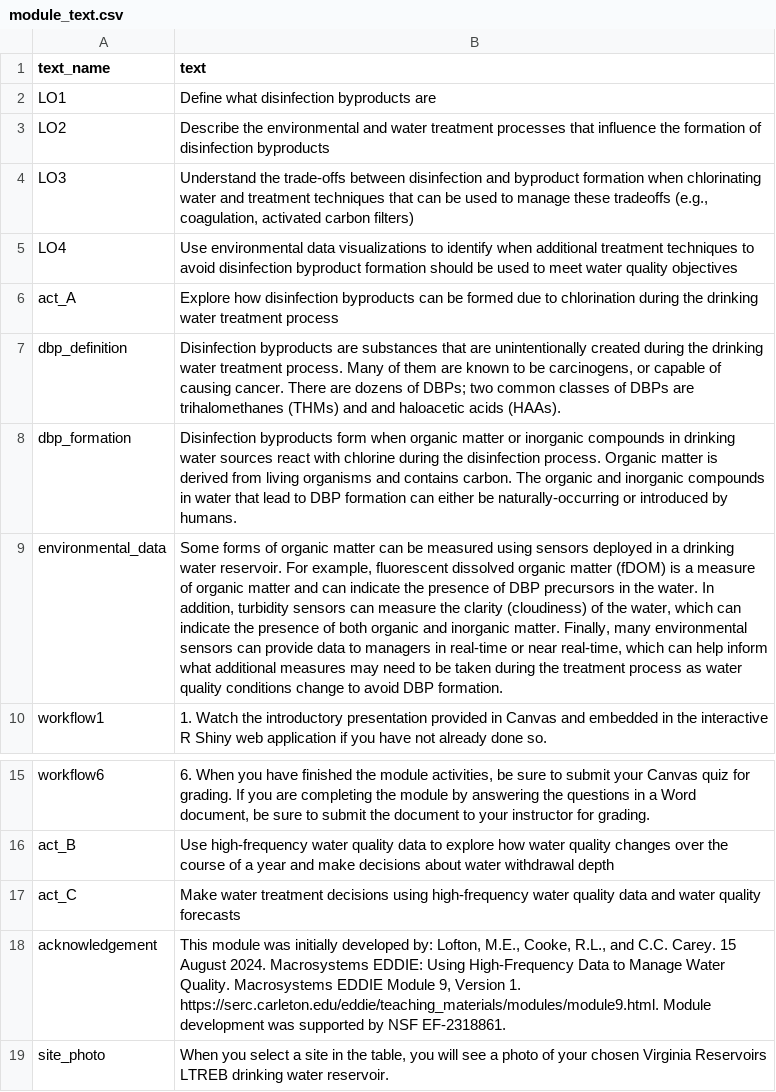
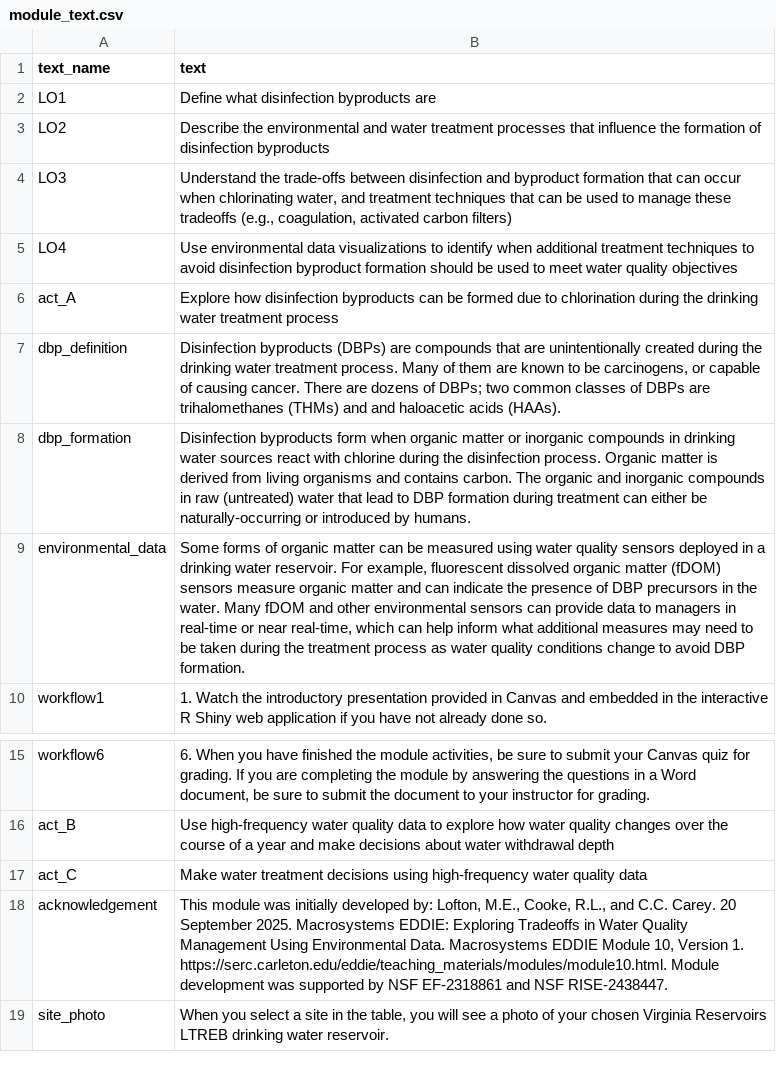
Before and after one commit to melofton/module10_dev, a CSV file: data/module_text.csv, drawn as a sheet; only a part is shown, gaps mark what is left out; the diff names each change by its address in the sheet, - before the commit and + after, or states it on an @@ line.

```diff
--- a/data/module_text.csv
+++ b/data/module_text.csv
-B4 (text): …byproduct formation when chlorinating water and treatment…
+B4 (text): …byproduct formation that can occur when chlorinating water, and treatment…
-B7 (text): Disinfection byproducts are substances that are…
+B7 (text): Disinfection byproducts (DBPs) are compounds that are…
-B8 (text): …compounds in water that lead to DBP formation can either…
+B8 (text): …compounds in raw (untreated) water that lead to DBP formation during treatment can either…
-B9 (text): …measured using sensors deployed in a drinking water reservoir. For example, fluorescent dissolved organic matter (fDOM) is a measure of organic matter and can indicate the presence of DBP precursors in the water. In addition, turbidity sensors can measure the clarity (cloudiness) of the water, which can indicate the presence of both organic and inorganic matter. Finally, many environmental sensors…
+B9 (text): …measured using water quality sensors deployed in a drinking water reservoir. For example, fluorescent dissolved organic matter (fDOM) sensors measure organic matter and can indicate the presence of DBP precursors in the water. Many fDOM and other environmental sensors…
-B17 (text): …quality data and water quality forecasts
+B17 (text): …quality data
-B18 (text): …C.C. Carey. 15 August 2024. Macrosystems EDDIE: Using High-Frequency Data to Manage Water Quality. Macrosystems EDDIE Module 9, Version 1. https://serc.carleton.edu/eddie/teaching_materials/modules/module9.html. Module development was supported by NSF EF-2318861.
+B18 (text): …C.C. Carey. 20 September 2025. Macrosystems EDDIE: Exploring Tradeoffs in Water Quality Management Using Environmental Data. Macrosystems EDDIE Module 10, Version 1. https://serc.carleton.edu/eddie/teaching_materials/modules/module10.html. Module development was supported by NSF EF-2318861 and NSF RISE-2438447.
```
Also changed, not shown: data/help_text.csv, data/student_questions.csv, 28 other files.
